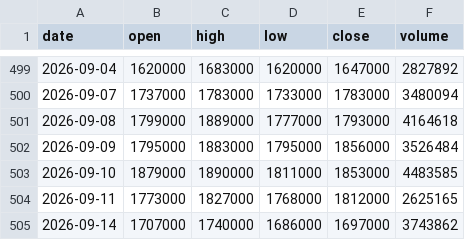
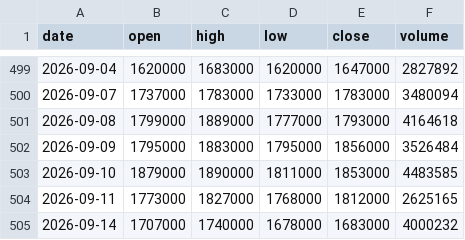
Before and after one commit to dg4989001-coder/chart-today, a CSV file: data/000660.csv, drawn as a sheet; only a part is shown, gaps mark what is left out.

```diff
--- a/data/000660.csv
+++ b/data/000660.csv
@@ -504,2 +504,2 @@ date,open,high,low,close,volume
 2026-09-11,1773000,1827000,1768000,1812000,2625165
-2026-09-14,1707000,1740000,1686000,1697000,3743862
+2026-09-14,1707000,1740000,1678000,1683000,4000232
```
Also changed, not shown: data/001820.csv, data/005930.csv, 56 other files.
